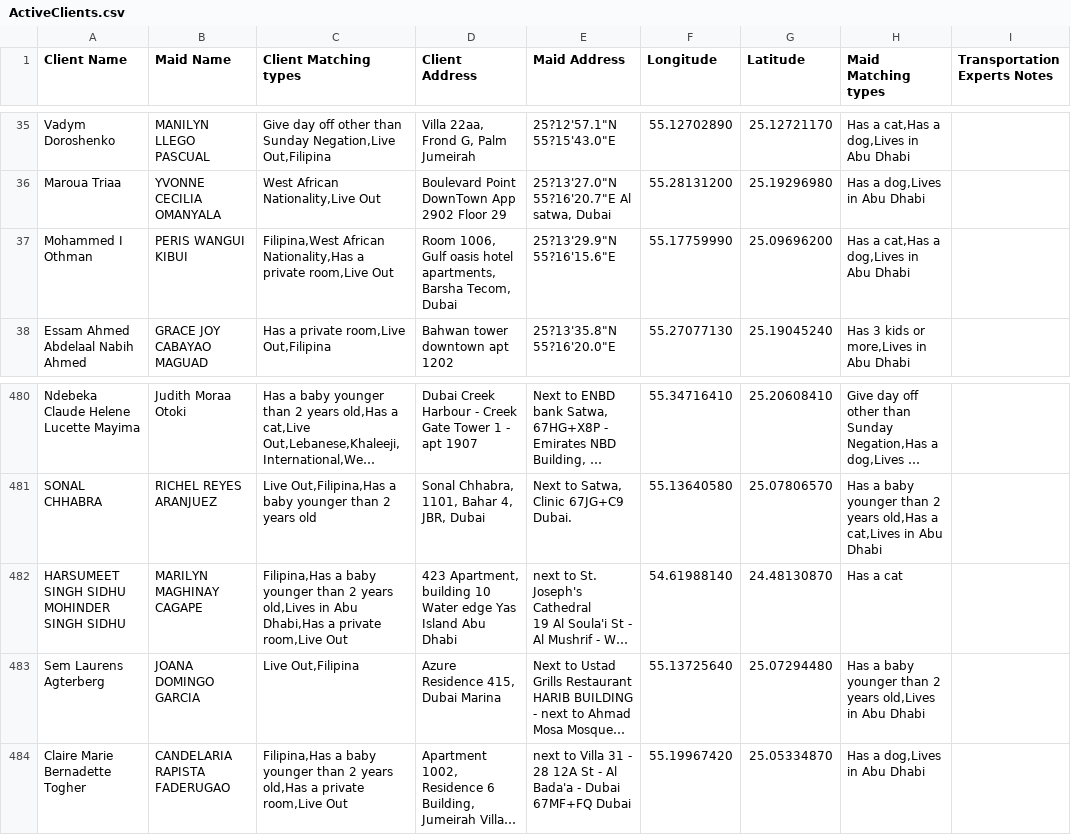
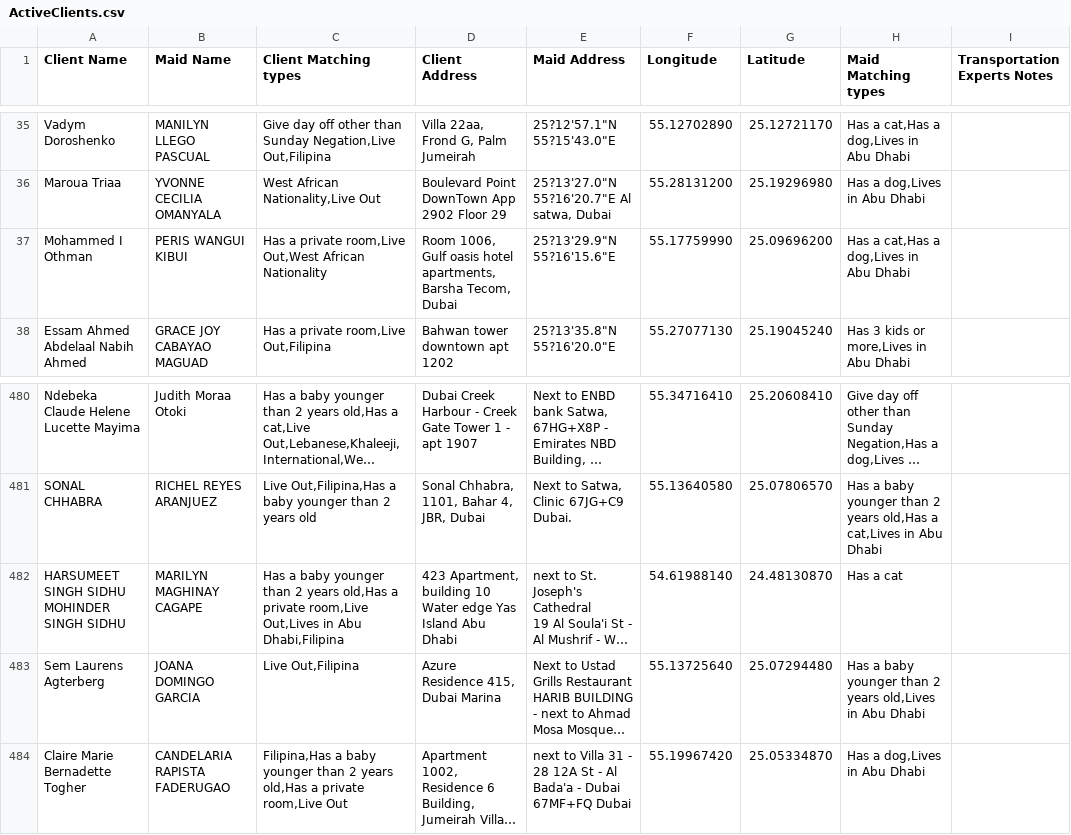
Before and after one commit to charbelchdid/map, a CSV file: ActiveClients.csv, drawn as a sheet; only a part is shown, gaps mark what is left out; long unchanged cells end in …; the diff names each change by its address in the sheet, - before the commit and + after, or states it on an @@ line.

Commit message:
Update Live-out Clients Tracking   AVAILABLE CSV on 2025-06-22T09:53:05.793Z

```diff
--- a/ActiveClients.csv
+++ b/ActiveClients.csv
-C37 (Client Matching types): Filipina,West African Nationality,Has a private room,Live Out
+C37 (Client Matching types): Has a private room,Live Out,West African Nationality
-C482 (Client Matching types): Filipina,Has a baby younger than 2 years old,Lives in Abu Dhabi,Has a private room,Live Out
+C482 (Client Matching types): Has a baby younger than 2 years old,Has a private room,Live Out,Lives in Abu Dhabi,Filipina
```
